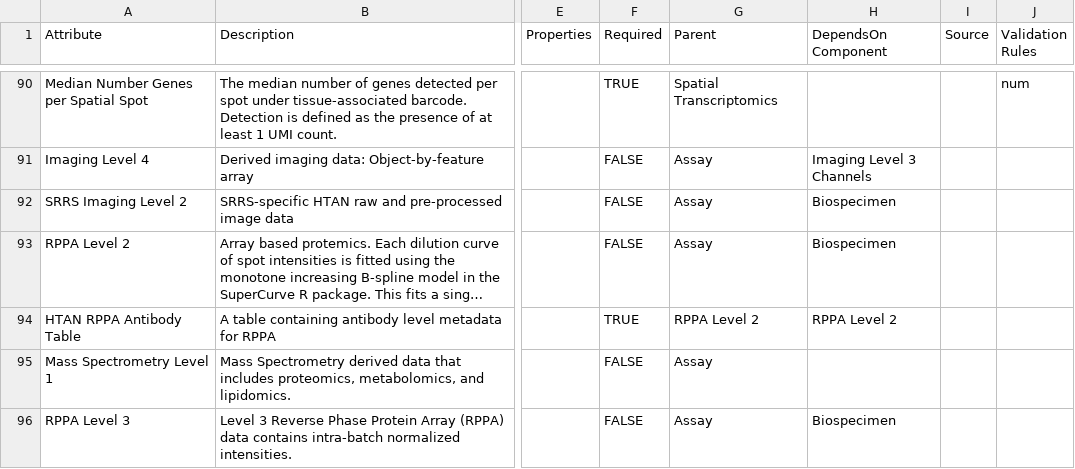
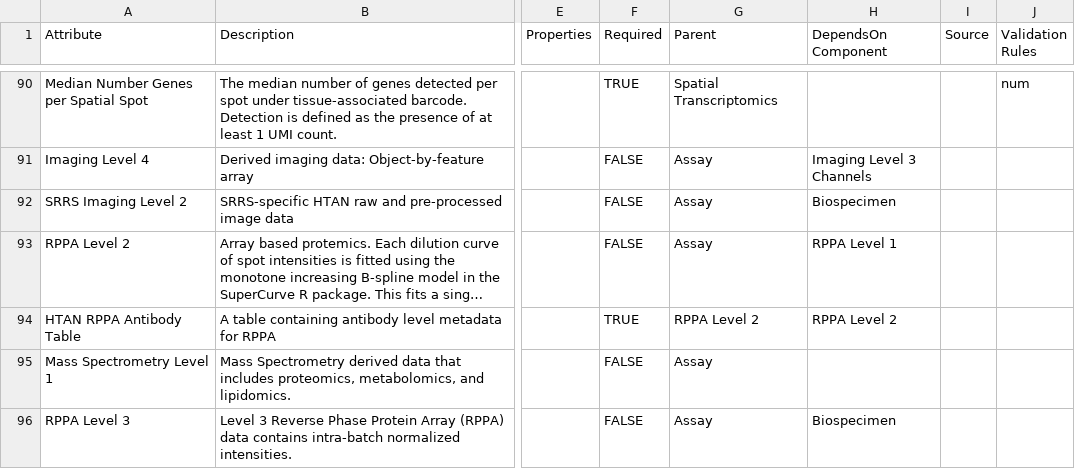
Before and after one commit to ncihtan/data-models, a CSV file: HTAN.model.csv, drawn as a sheet; only a part is shown, gaps mark what is left out; long unchanged cells end in …; the diff covers the shown part only; the diff names each change by its address in the sheet, - before the commit and + after, or states it on an @@ line.

Commit message:
fixed syntax errors and RPPA parent identifiers

```diff
--- a/HTAN.model.csv
+++ b/HTAN.model.csv
-H93 (DependsOn Component): Biospecimen
+H93 (DependsOn Component): RPPA Level 1
```
Also changed, not shown: 3 edited cells elsewhere in this file.
